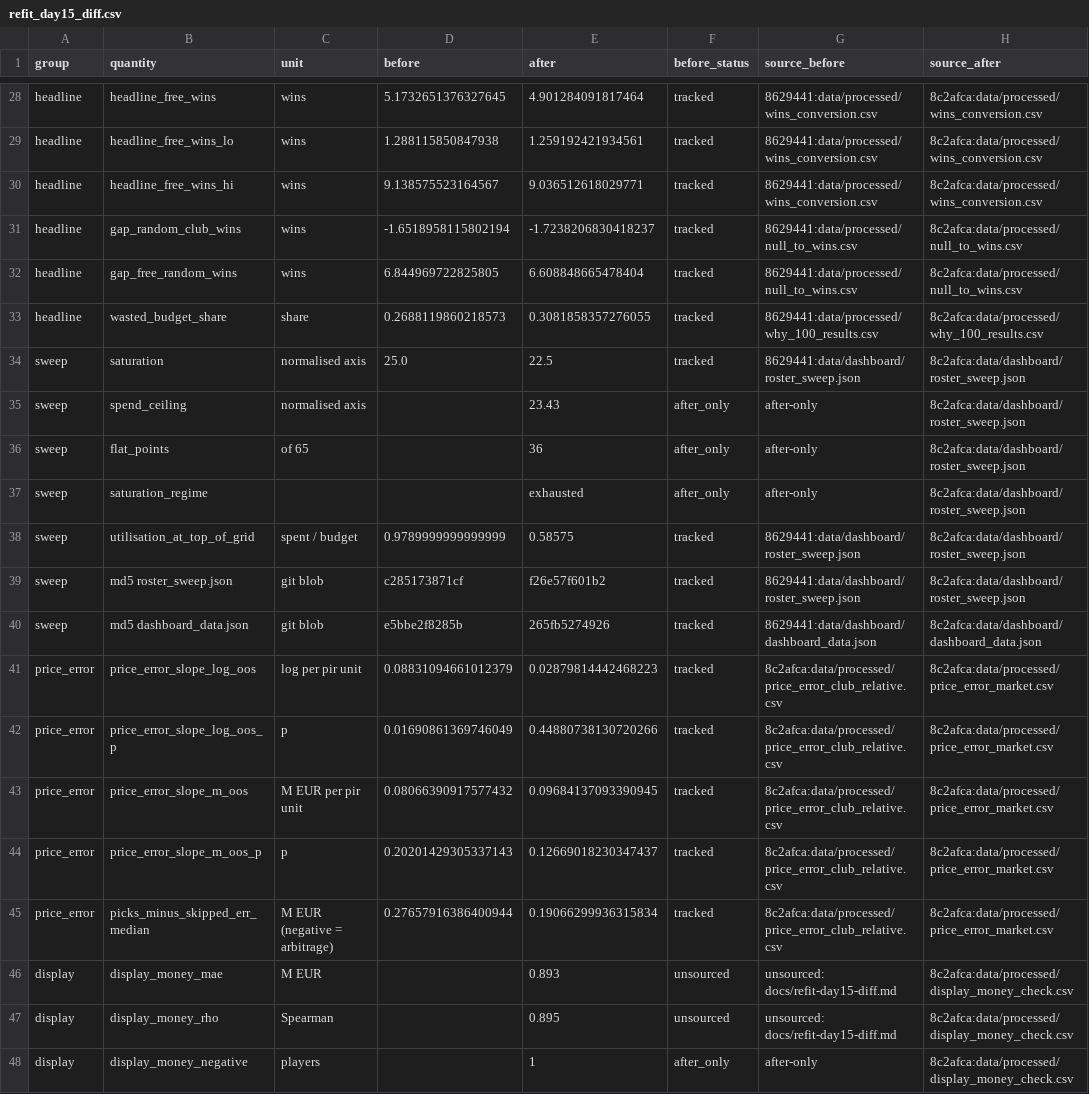
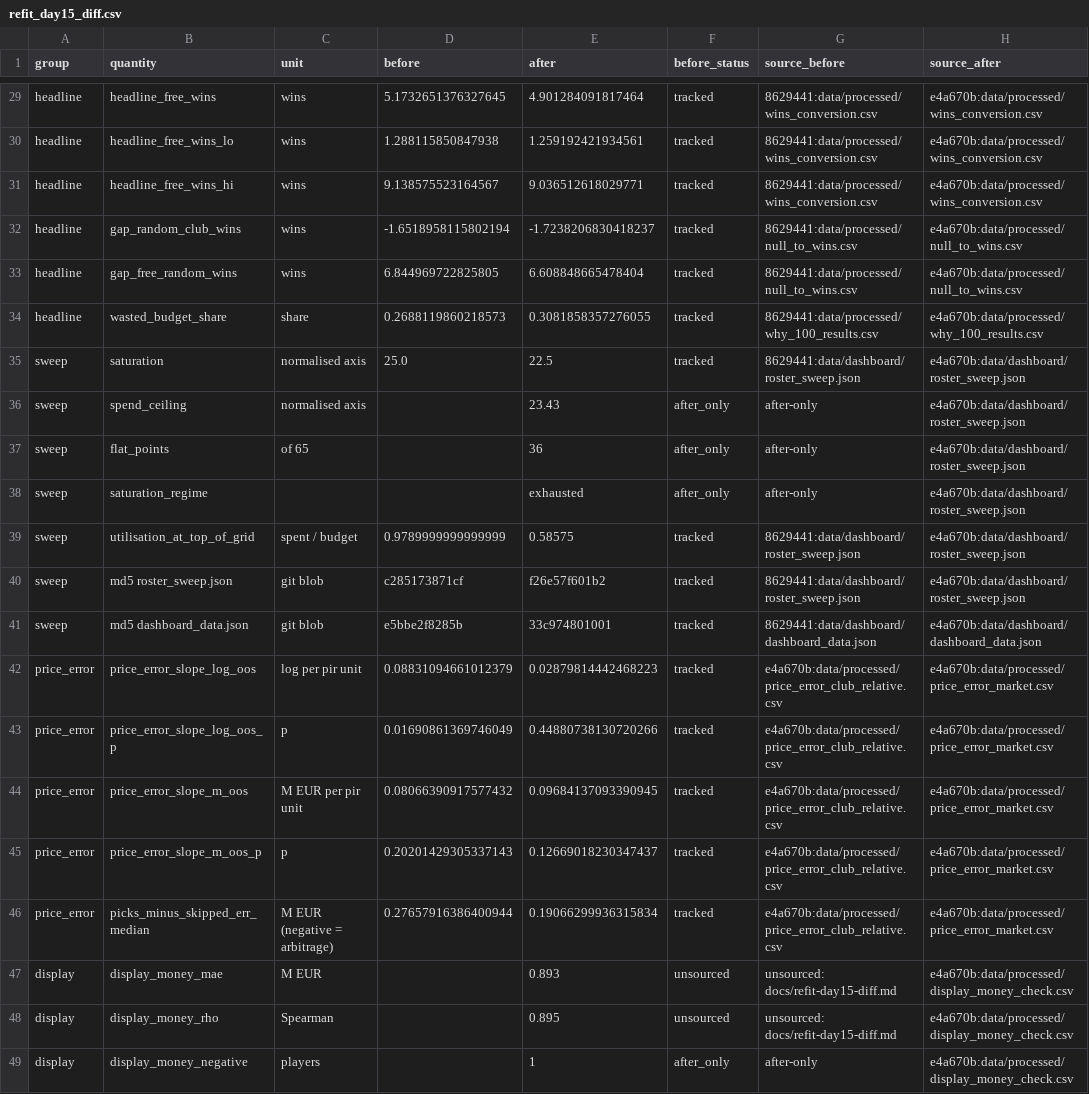
Before and after one commit to Almog-Nissim/euroleague-roster-optimization, a CSV file: data/processed/refit_day15_diff.csv, drawn as a sheet; only a part is shown, gaps mark what is left out; addresses are those after the commit; the diff covers the shown part only; the diff names each change by its address in the sheet, - before the commit and + after, or states it on an @@ line.

```diff
--- a/data/processed/refit_day15_diff.csv
+++ b/data/processed/refit_day15_diff.csv
-H29:H31 (source_after): 8c2afca:data/processed/wins_conversion.csv
+H29:H31 (source_after): e4a670b:data/processed/wins_conversion.csv
-H32:H33 (source_after): 8c2afca:data/processed/null_to_wins.csv
+H32:H33 (source_after): e4a670b:data/processed/null_to_wins.csv
-H34 (source_after): 8c2afca:data/processed/why_100_results.csv
+H34 (source_after): e4a670b:data/processed/why_100_results.csv
-H35:H40 (source_after): 8c2afca:data/dashboard/roster_sweep.json
+H35:H40 (source_after): e4a670b:data/dashboard/roster_sweep.json
-E41 (after): 265fb5274926
+E41 (after): 33c974801001
-H41 (source_after): 8c2afca:data/dashboard/dashboard_data.json
+H41 (source_after): e4a670b:data/dashboard/dashboard_data.json
-G42:G46 (source_before): 8c2afca:data/processed/price_error_club_relative.csv
+G42:G46 (source_before): e4a670b:data/processed/price_error_club_relative.csv
-H42:H46 (source_after): 8c2afca:data/processed/price_error_market.csv
+H42:H46 (source_after): e4a670b:data/processed/price_error_market.csv
-H47:H49 (source_after): 8c2afca:data/processed/display_money_check.csv
+H47:H49 (source_after): e4a670b:data/processed/display_money_check.csv
```
Also changed, not shown: 1 added row and 38 edited cells elsewhere in this file, 1 other file.
